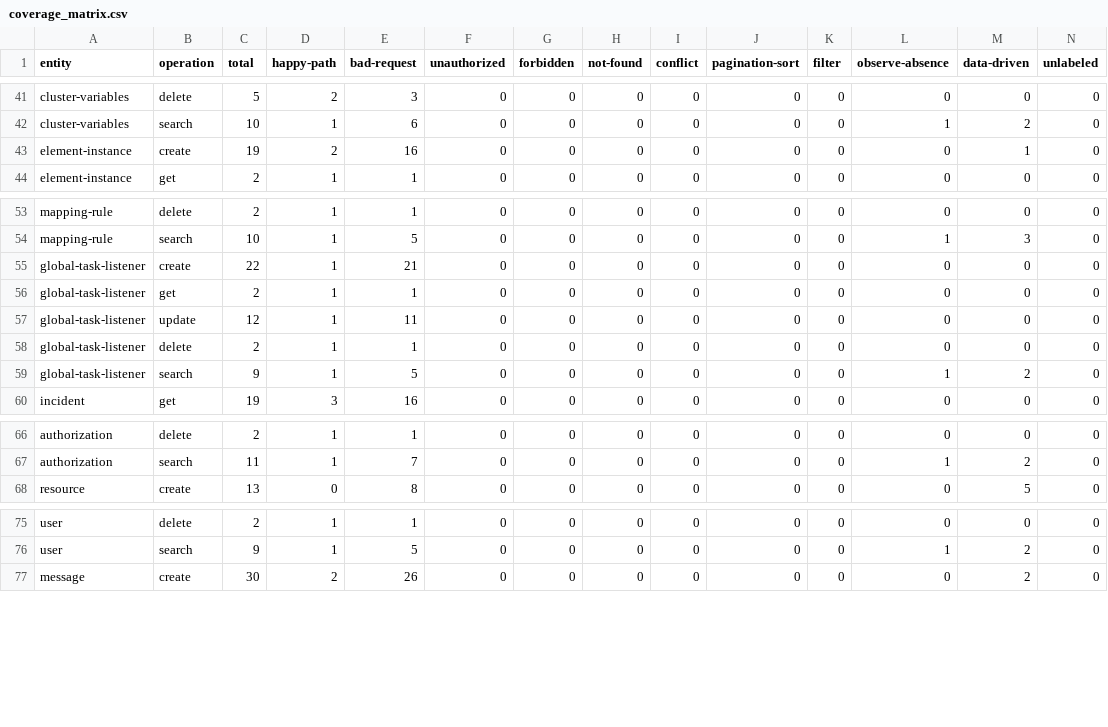
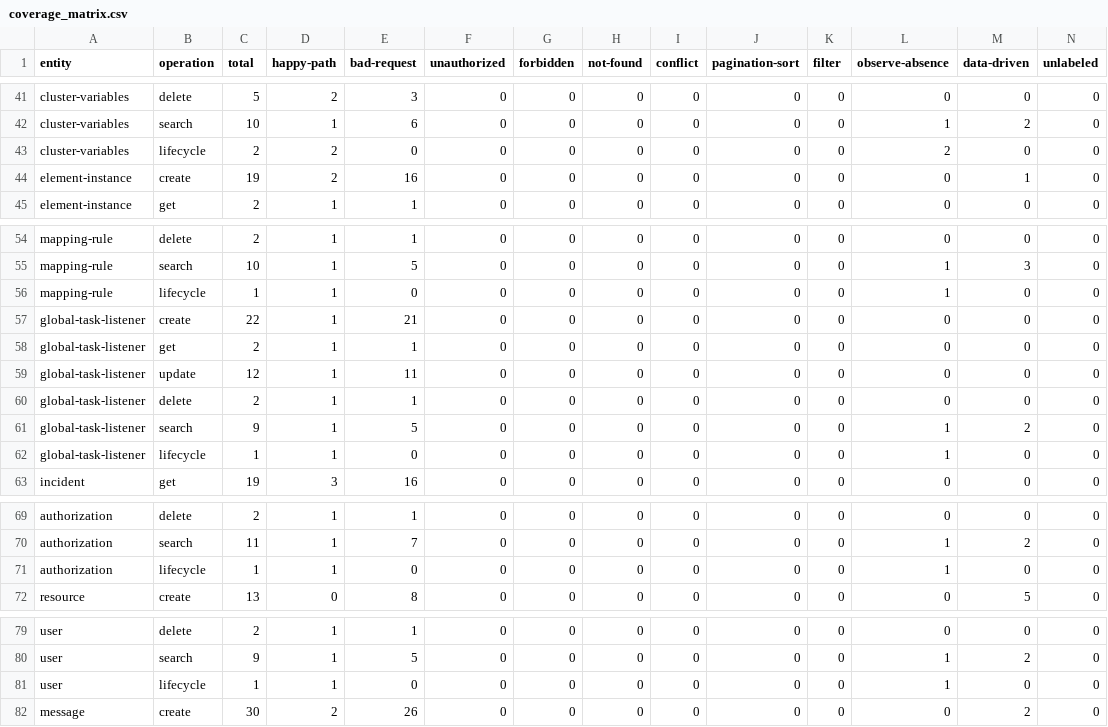
Before and after one commit to camunda/api-test-generator, a CSV file: coverage-analysis/coverage_matrix.csv, drawn as a sheet; only a part is shown, gaps mark what is left out; the diff covers the shown part only.

```diff
--- a/coverage-analysis/coverage_matrix.csv
+++ b/coverage-analysis/coverage_matrix.csv
@@ -42,2 +42,3 @@ cluster-variables,delete,5,2,3,0,0,0,0,0,0,0,0,0
 cluster-variables,search,10,1,6,0,0,0,0,0,0,1,2,0
+cluster-variables,lifecycle,2,2,0,0,0,0,0,0,0,2,0,0
 element-instance,create,19,2,16,0,0,0,0,0,0,0,1,0
@@ -54,2 +55,3 @@ mapping-rule,delete,2,1,1,0,0,0,0,0,0,0,0,0
 mapping-rule,search,10,1,5,0,0,0,0,0,0,1,3,0
+mapping-rule,lifecycle,1,1,0,0,0,0,0,0,0,1,0,0
 global-task-listener,create,22,1,21,0,0,0,0,0,0,0,0,0
@@ -59,2 +61,3 @@ global-task-listener,delete,2,1,1,0,0,0,0,0,0,0,0,0
 global-task-listener,search,9,1,5,0,0,0,0,0,0,1,2,0
+global-task-listener,lifecycle,1,1,0,0,0,0,0,0,0,1,0,0
 incident,get,19,3,16,0,0,0,0,0,0,0,0,0
@@ -67,2 +70,3 @@ authorization,delete,2,1,1,0,0,0,0,0,0,0,0,0
 authorization,search,11,1,7,0,0,0,0,0,0,1,2,0
+authorization,lifecycle,1,1,0,0,0,0,0,0,0,1,0,0
 resource,create,13,0,8,0,0,0,0,0,0,0,5,0
@@ -76,2 +80,3 @@ user,delete,2,1,1,0,0,0,0,0,0,0,0,0
 user,search,9,1,5,0,0,0,0,0,0,1,2,0
+user,lifecycle,1,1,0,0,0,0,0,0,0,1,0,0
 message,create,30,2,26,0,0,0,0,0,0,0,2,0
```
Also changed, not shown: 1 added row and 9 edited cells elsewhere in this file, coverage-analysis/tests.csv, 6 other files.
